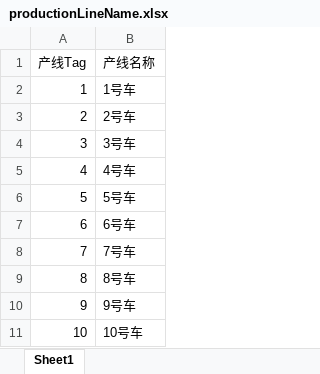
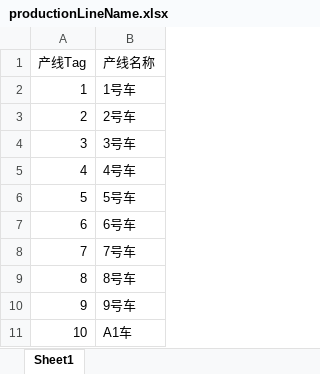
Before and after one commit to Neon2333/CloudManage, an Excel workbook: CETC/ExcelFile/productionLineName.xlsx, sheet Sheet1, drawn as a sheet; values as stored, in another font and other column widths than the file's, no borders; the diff names each change by its address in the sheet, - before the commit and + after, or states it on an @@ line.

```diff
--- a/CETC/ExcelFile/productionLineName.xlsx (sheet Sheet1)
+++ b/CETC/ExcelFile/productionLineName.xlsx (sheet Sheet1)
-B11 (产线名称): 10号车
+B11 (产线名称): A1车
```
Also changed, not shown: CETC/ExcelFile/faultDataTime2.xlsx, 11 other files.
